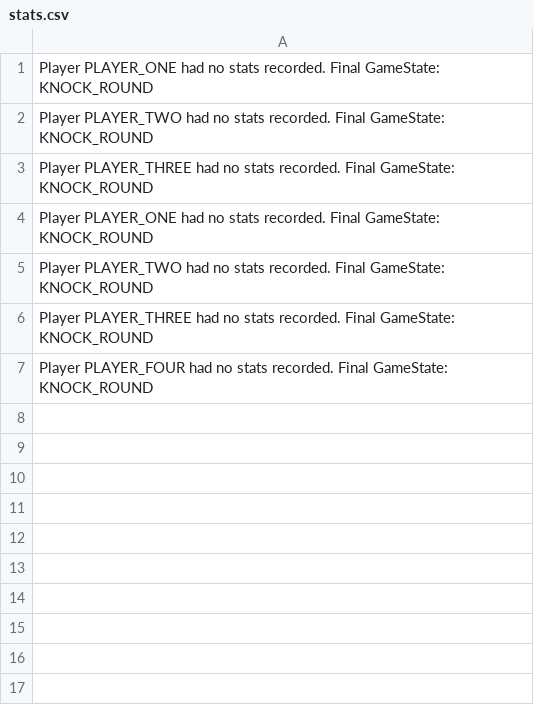
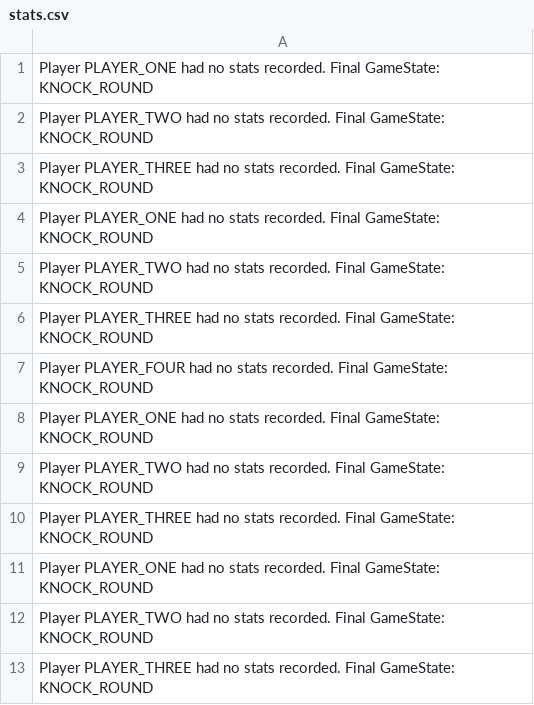
Before and after one commit to christopher-ridad/blitz_card_game, a CSV file: stats.csv, drawn as a sheet.

```diff
--- a/stats.csv
+++ b/stats.csv
@@ -7 +7,7 @@ Player PLAYER_THREE had no stats recorded. Final GameState: KNOCK_ROUND
 Player PLAYER_FOUR had no stats recorded. Final GameState: KNOCK_ROUND
+Player PLAYER_ONE had no stats recorded. Final GameState: KNOCK_ROUND
+Player PLAYER_TWO had no stats recorded. Final GameState: KNOCK_ROUND
+Player PLAYER_THREE had no stats recorded. Final GameState: KNOCK_ROUND
+Player PLAYER_ONE had no stats recorded. Final GameState: KNOCK_ROUND
+Player PLAYER_TWO had no stats recorded. Final GameState: KNOCK_ROUND
+Player PLAYER_THREE had no stats recorded. Final GameState: KNOCK_ROUND
```
Also changed, not shown: 3 other files.
